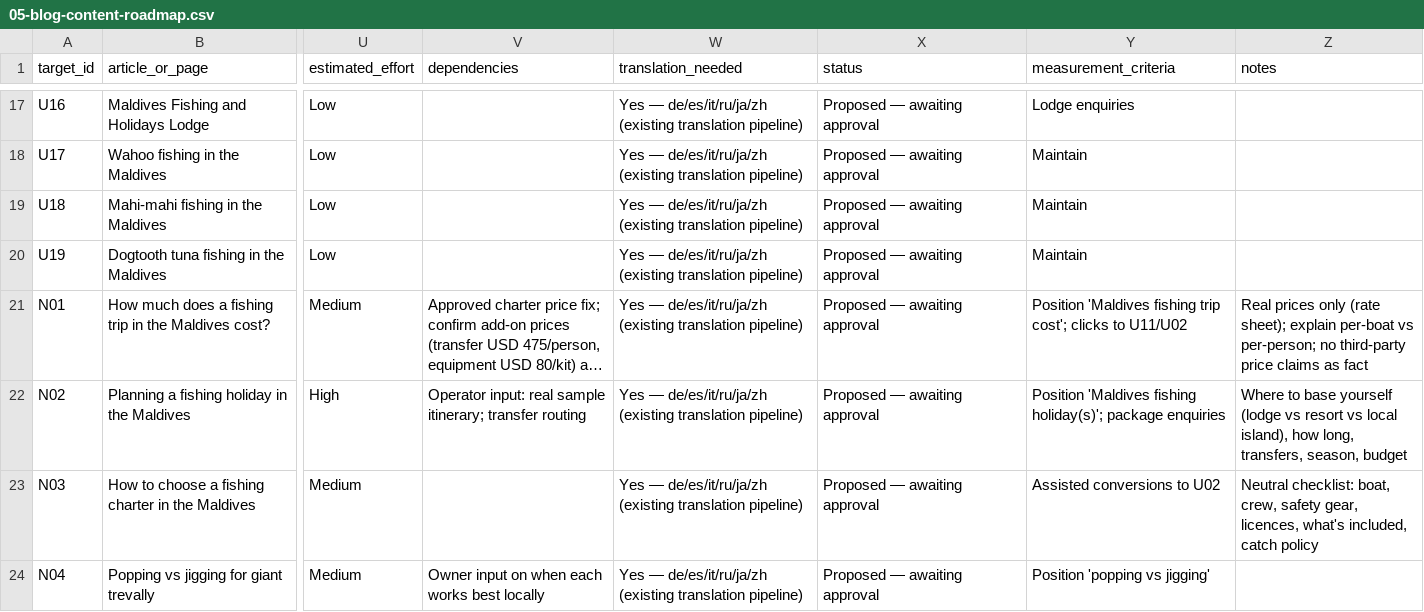
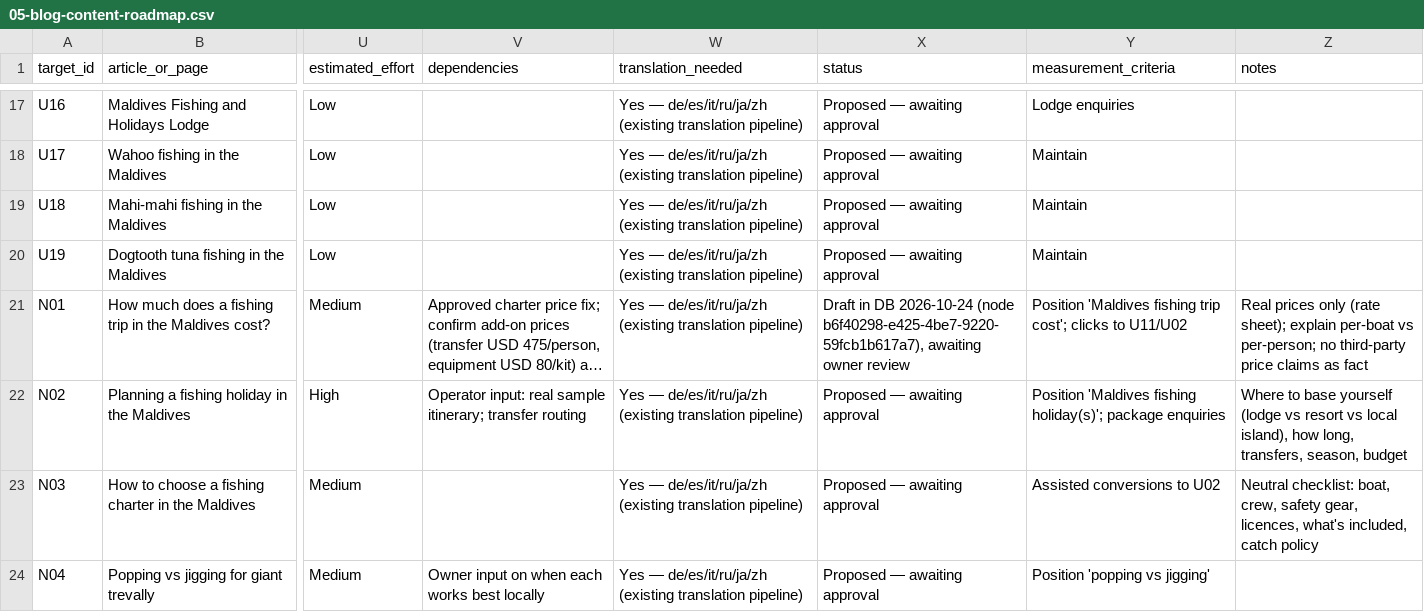
Before and after one commit to kaivomaldives-hash/maldivestour, a CSV file: docs/seo/fishing/05-blog-content-roadmap.csv, drawn as a sheet; only a part is shown, gaps mark what is left out; long unchanged cells end in …; the diff names each change by its address in the sheet, - before the commit and + after, or states it on an @@ line.

```diff
--- a/docs/seo/fishing/05-blog-content-roadmap.csv
+++ b/docs/seo/fishing/05-blog-content-roadmap.csv
-X21 (status): Proposed — awaiting approval
+X21 (status): Draft in DB 2026-10-24 (node b6f40298-e425-4be7-9220-59fcb1b617a7), awaiting owner review
```
